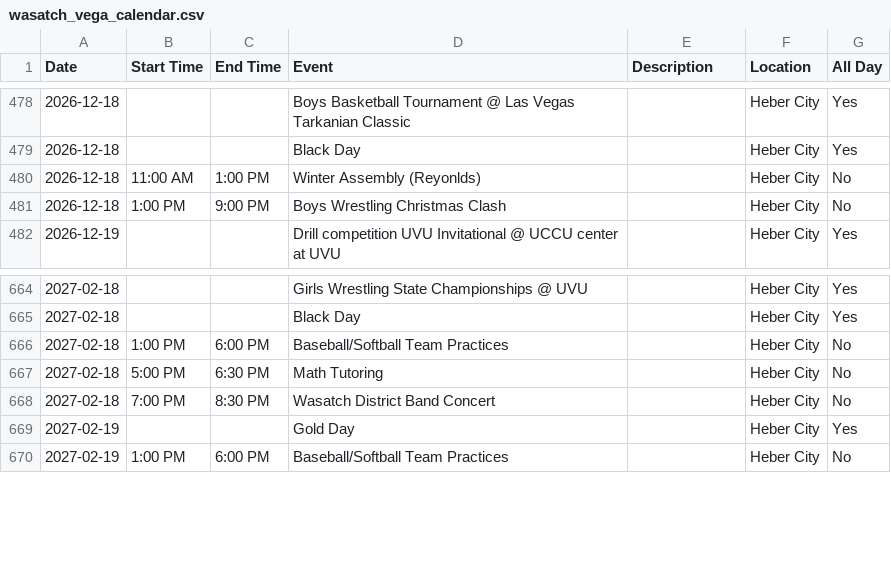
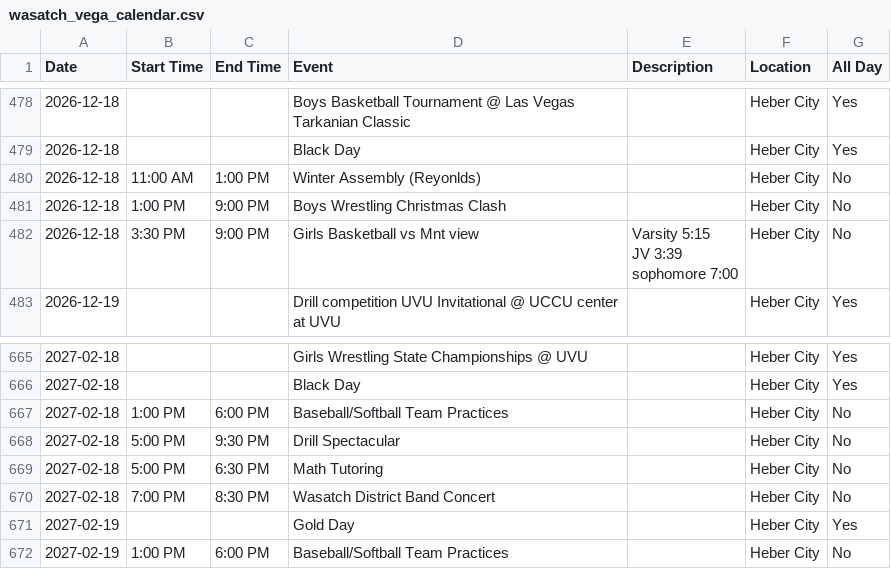
Before and after one commit to rmawhinney12/DK-Calendar, a CSV file: wasatch_vega_calendar.csv, drawn as a sheet; only a part is shown, gaps mark what is left out; ↵ is a line break in a cell; the diff names each change by its address in the sheet, - before the commit and + after, or states it on an @@ line.

```diff
--- a/wasatch_vega_calendar.csv
+++ b/wasatch_vega_calendar.csv
+row 482: 2026-12-18 | 3:30 PM | 9:00 PM | Girls Basketball vs Mnt view | Varsity 5:15 ↵ JV 3:39 ↵ sophomore 7:00 | Heber City | No
+row 668: 2027-02-18 | 5:00 PM | 9:30 PM | Drill Spectacular |  | Heber City | No
```
Also changed, not shown: combined_calendar.csv, deer_creek_vega_calendar.csv, 2 other files.
